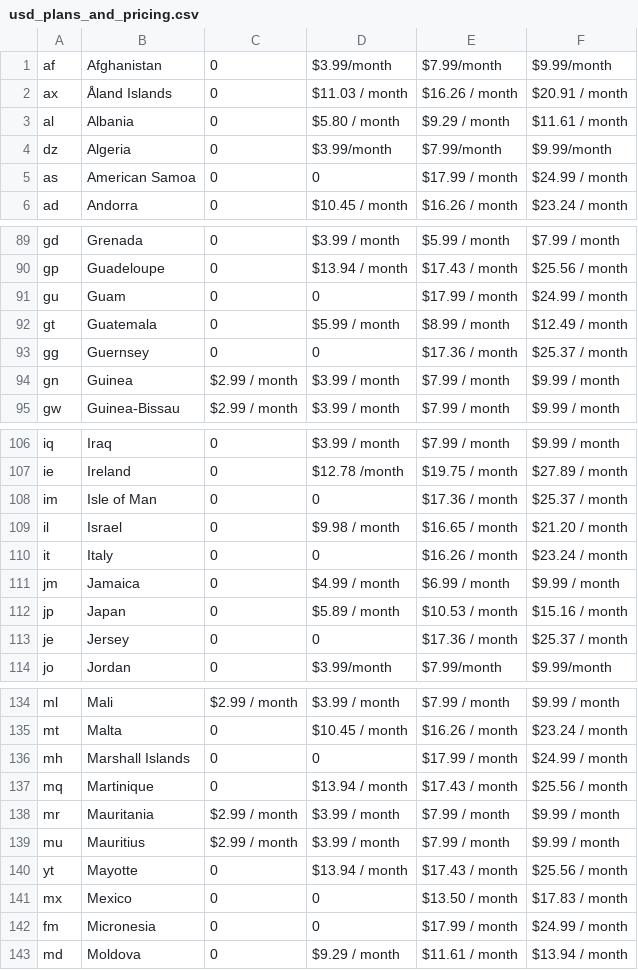
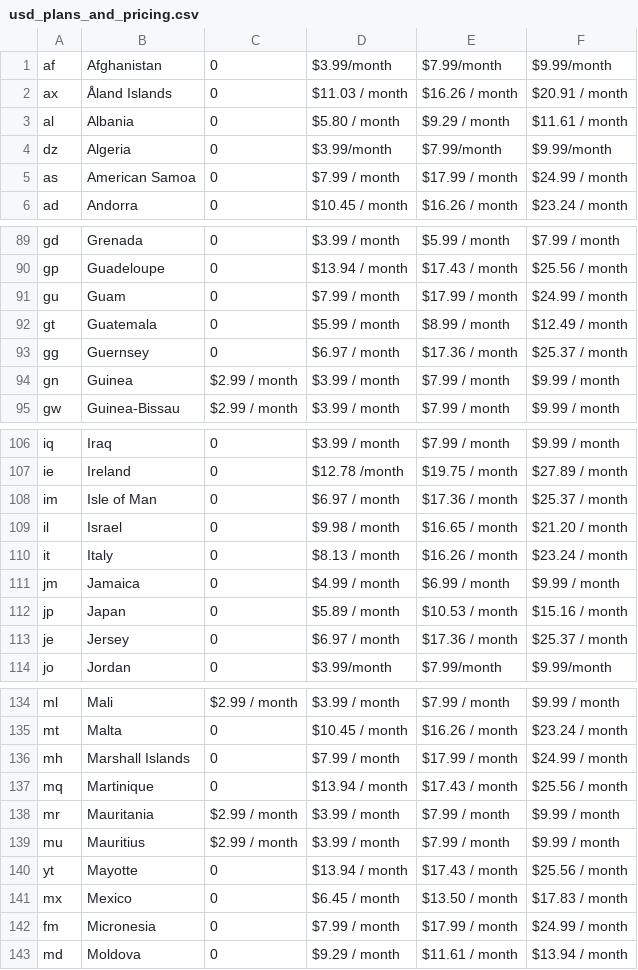
Before and after one commit to theVikingRuler/gray-market-of-netflix, a CSV file: usd_plans_and_pricing.csv, drawn as a sheet; only a part is shown, gaps mark what is left out; the diff covers the shown part only.

```diff
--- a/usd_plans_and_pricing.csv
+++ b/usd_plans_and_pricing.csv
@@ -4,3 +4,3 @@ al,Albania,0,$5.80 / month,$9.29 / month,$11.61 / month
 dz,Algeria,0,$3.99/month,$7.99/month,$9.99/month
-as,American Samoa,0,0,$17.99 / month,$24.99 / month
+as,American Samoa,0,$7.99 / month,$17.99 / month,$24.99 / month
 ad,Andorra,0,$10.45 / month,$16.26 / month,$23.24 / month
@@ -90,5 +90,5 @@ gd,Grenada,0,$3.99 / month,$5.99 / month,$7.99 / month
 gp,Guadeloupe,0,$13.94 / month,$17.43 / month,$25.56 / month
-gu,Guam,0,0,$17.99 / month,$24.99 / month
+gu,Guam,0,$7.99 / month,$17.99 / month,$24.99 / month
 gt,Guatemala,0,$5.99 / month,$8.99 / month,$12.49 / month
-gg,Guernsey,0,0,$17.36 / month,$25.37 / month
+gg,Guernsey,0,$6.97 / month,$17.36 / month,$25.37 / month
 gn,Guinea,$2.99 / month,$3.99 / month,$7.99 / month,$9.99 / month
@@ -107,8 +107,8 @@ iq,Iraq,0,$3.99 / month,$7.99 / month,$9.99 / month
 ie,Ireland,0,$12.78 /month,$19.75 / month,$27.89 / month
-im,Isle of Man,0,0,$17.36 / month,$25.37 / month
+im,Isle of Man,0,$6.97 / month,$17.36 / month,$25.37 / month
 il,Israel,0,$9.98 / month,$16.65 / month,$21.20 / month
-it,Italy,0,0,$16.26 / month,$23.24 / month
+it,Italy,0,$8.13 / month,$16.26 / month,$23.24 / month
 jm,Jamaica,0,$4.99 / month,$6.99 / month,$9.99 / month
 jp,Japan,0,$5.89 / month,$10.53 / month,$15.16 / month
-je,Jersey,0,0,$17.36 / month,$25.37 / month
+je,Jersey,0,$6.97 / month,$17.36 / month,$25.37 / month
 jo,Jordan,0,$3.99/month,$7.99/month,$9.99/month
@@ -135,3 +135,3 @@ ml,Mali,$2.99 / month,$3.99 / month,$7.99 / month,$9.99 / month
 mt,Malta,0,$10.45 / month,$16.26 / month,$23.24 / month
-mh,Marshall Islands,0,0,$17.99 / month,$24.99 / month
+mh,Marshall Islands,0,$7.99 / month,$17.99 / month,$24.99 / month
 mq,Martinique,0,$13.94 / month,$17.43 / month,$25.56 / month
@@ -140,4 +140,4 @@ mu,Mauritius,$2.99 / month,$3.99 / month,$7.99 / month,$9.99 / month
 yt,Mayotte,0,$13.94 / month,$17.43 / month,$25.56 / month
-mx,Mexico,0,0,$13.50 / month,$17.83 / month
-fm,Micronesia,0,0,$17.99 / month,$24.99 / month
+mx,Mexico,0,$6.45 / month,$13.50 / month,$17.83 / month
+fm,Micronesia,0,$7.99 / month,$17.99 / month,$24.99 / month
 md,Moldova,0,$9.29 / month,$11.61 / month,$13.94 / month
```
Also changed, not shown: 16 edited cells elsewhere in this file.
